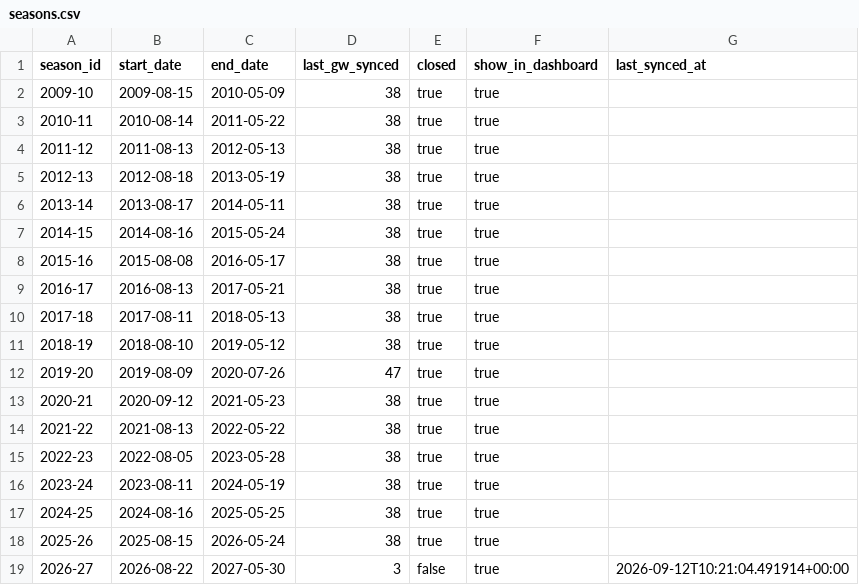
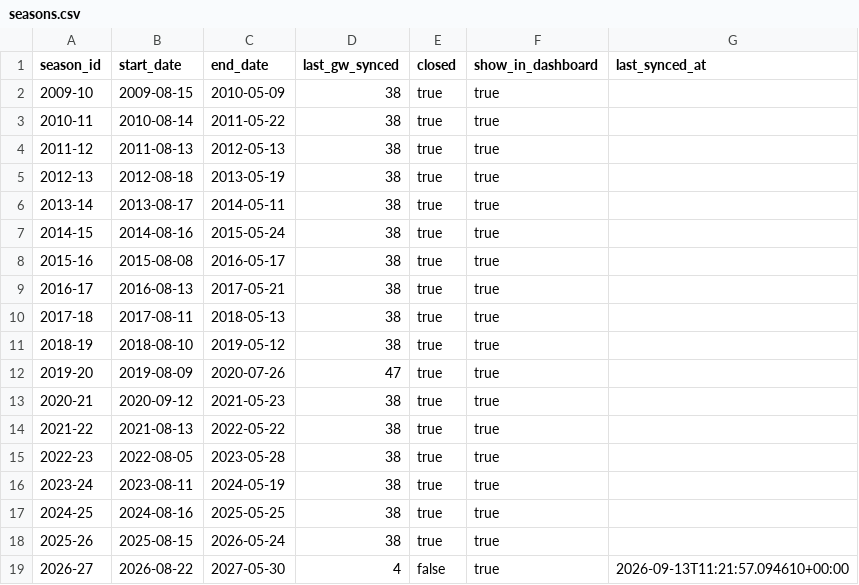
Before and after one commit to ThomasAllan/Select-Fantasy-Football-Auction, a CSV file: data/seasons.csv, drawn as a sheet.

```diff
--- a/data/seasons.csv
+++ b/data/seasons.csv
@@ -18,2 +18,2 @@ season_id,start_date,end_date,last_gw_synced,closed,show_in_dashboard,last_synce
 2025-26,2025-08-15,2026-05-24,38,true,true,
-2026-27,2026-08-22,2027-05-30,3,false,true,2026-09-12T10:21:04.491914+00:00
+2026-27,2026-08-22,2027-05-30,4,false,true,2026-09-13T11:21:57.094610+00:00
```
Also changed, not shown: data/best_gameweeks.csv, data/goals.csv, 2 other files.
